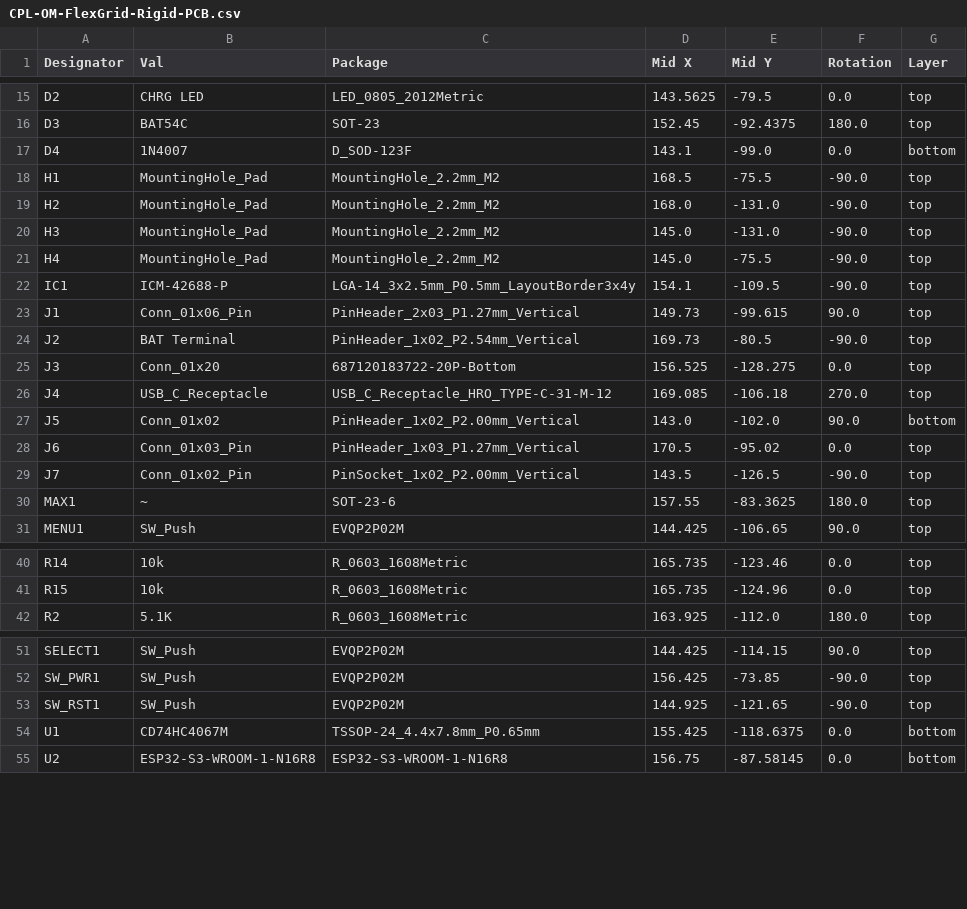
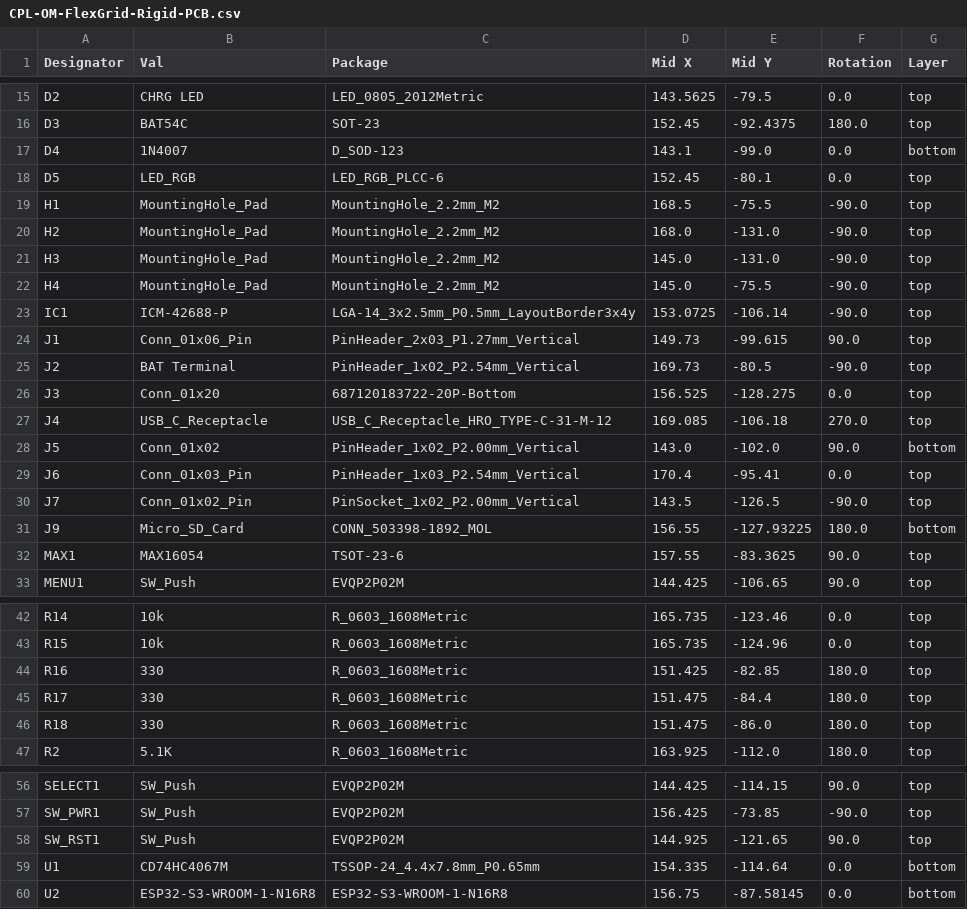
Before and after one commit to Open-Muscle/OpenMuscle-FlexGrid, a CSV file: KiCad/OM-FlexGrid V4/OM-FlexGrid-Rigid-PCB/jlcpcb/production_files/CPL-OM-FlexGrid-Rigid-PCB.csv, drawn as a sheet; only a part is shown, gaps mark what is left out; the diff covers the shown part only.

```diff
--- a/KiCad/OM-FlexGrid V4/OM-FlexGrid-Rigid-PCB/jlcpcb/production_files/CPL-OM-FlexGrid-Rigid-PCB.csv
+++ b/KiCad/OM-FlexGrid V4/OM-FlexGrid-Rigid-PCB/jlcpcb/production_files/CPL-OM-FlexGrid-Rigid-PCB.csv
@@ -16,3 +16,4 @@ D2,CHRG LED,LED_0805_2012Metric,143.5625,-79.5,0.0,top
 D3,BAT54C,SOT-23,152.45,-92.4375,180.0,top
-D4,1N4007,D_SOD-123F,143.1,-99.0,0.0,bottom
+D4,1N4007,D_SOD-123,143.1,-99.0,0.0,bottom
+D5,LED_RGB,LED_RGB_PLCC-6,152.45,-80.1,0.0,top
 H1,MountingHole_Pad,MountingHole_2.2mm_M2,168.5,-75.5,-90.0,top
@@ -21,3 +22,3 @@ H3,MountingHole_Pad,MountingHole_2.2mm_M2,145.0,-131.0,-90.0,top
 H4,MountingHole_Pad,MountingHole_2.2mm_M2,145.0,-75.5,-90.0,top
-IC1,ICM-42688-P,LGA-14_3x2.5mm_P0.5mm_LayoutBorder3x4y,154.1,-109.5,-90.0,top
+IC1,ICM-42688-P,LGA-14_3x2.5mm_P0.5mm_LayoutBorder3x4y,153.0725,-106.14,-90.0,top
 J1,Conn_01x06_Pin,PinHeader_2x03_P1.27mm_Vertical,149.73,-99.615,90.0,top
@@ -27,5 +28,6 @@ J4,USB_C_Receptacle,USB_C_Receptacle_HRO_TYPE-C-31-M-12,169.085,-106.18,270.0,to
 J5,Conn_01x02,PinHeader_1x02_P2.00mm_Vertical,143.0,-102.0,90.0,bottom
-J6,Conn_01x03_Pin,PinHeader_1x03_P1.27mm_Vertical,170.5,-95.02,0.0,top
+J6,Conn_01x03_Pin,PinHeader_1x03_P2.54mm_Vertical,170.4,-95.41,0.0,top
 J7,Conn_01x02_Pin,PinSocket_1x02_P2.00mm_Vertical,143.5,-126.5,-90.0,top
-MAX1,~,SOT-23-6,157.55,-83.3625,180.0,top
+J9,Micro_SD_Card,CONN_503398-1892_MOL,156.55,-127.93225,180.0,bottom
+MAX1,MAX16054,TSOT-23-6,157.55,-83.3625,90.0,top
 MENU1,SW_Push,EVQP2P02M,144.425,-106.65,90.0,top
@@ -41,2 +43,5 @@ R14,10k,R_0603_1608Metric,165.735,-123.46,0.0,top
 R15,10k,R_0603_1608Metric,165.735,-124.96,0.0,top
+R16,330,R_0603_1608Metric,151.425,-82.85,180.0,top
+R17,330,R_0603_1608Metric,151.475,-84.4,180.0,top
+R18,330,R_0603_1608Metric,151.475,-86.0,180.0,top
 R2,5.1K,R_0603_1608Metric,163.925,-112.0,180.0,top
@@ -52,4 +57,4 @@ SELECT1,SW_Push,EVQP2P02M,144.425,-114.15,90.0,top
 SW_PWR1,SW_Push,EVQP2P02M,156.425,-73.85,-90.0,top
-SW_RST1,SW_Push,EVQP2P02M,144.925,-121.65,-90.0,top
-U1,CD74HC4067M,TSSOP-24_4.4x7.8mm_P0.65mm,155.425,-118.6375,0.0,bottom
+SW_RST1,SW_Push,EVQP2P02M,144.925,-121.65,90.0,top
+U1,CD74HC4067M,TSSOP-24_4.4x7.8mm_P0.65mm,154.335,-114.64,0.0,bottom
 U2,ESP32-S3-WROOM-1-N16R8,ESP32-S3-WROOM-1-N16R8,156.75,-87.58145,0.0,bottom
```
Also changed, not shown: 8 edited cells elsewhere in this file, KiCad/OM-FlexGrid V4/OM-FlexGrid-Rigid-PCB/jlcpcb/production_files/BOM-OM-FlexGrid-Rigid-PCB.csv, 35 other files.
